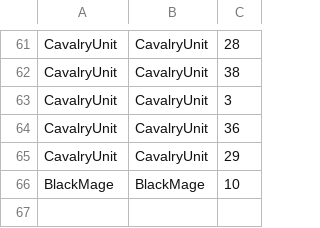
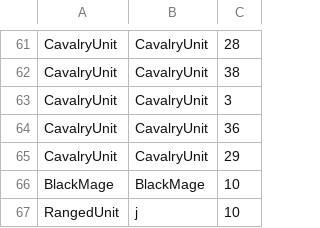
Before and after one commit to oddfjell/WargamesOppgave, a CSV file: src/main/resources/Files/testArmy.csv, drawn as a sheet; only a part is shown, gaps mark what is left out.

```diff
--- a/src/main/resources/Files/testArmy.csv
+++ b/src/main/resources/Files/testArmy.csv
@@ -66 +66,2 @@ CavalryUnit,CavalryUnit,29
 BlackMage,BlackMage,10
+RangedUnit,j,10
```
Also changed, not shown: 7 other files.
